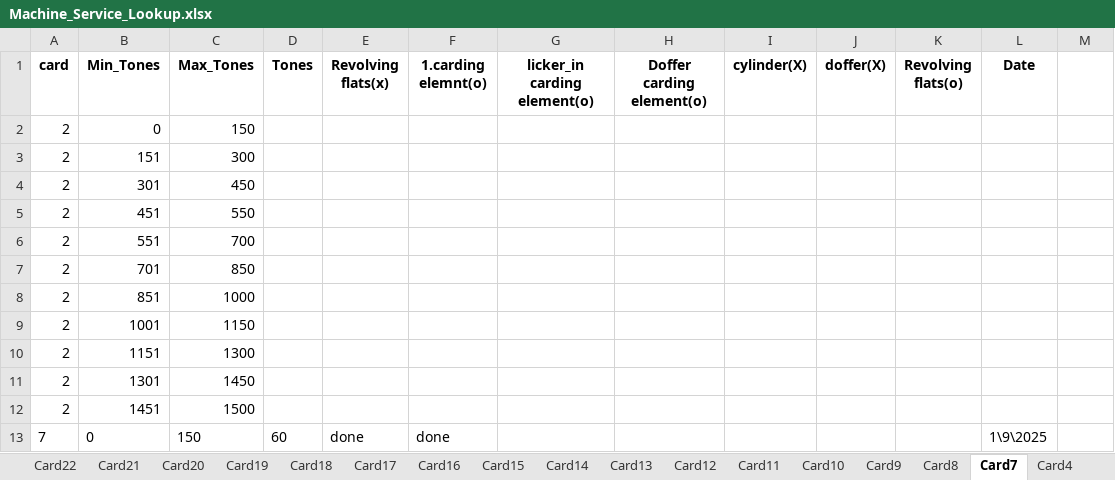
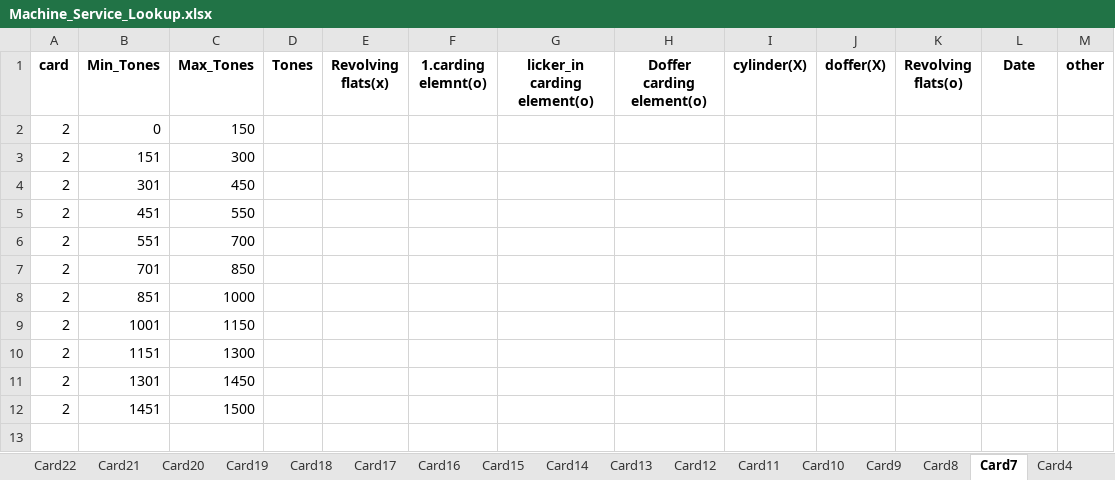
Before and after one commit to mahmedabdallh123/input-data, an Excel workbook: Machine_Service_Lookup.xlsx, sheet Card7, drawn as a sheet; values as stored, in another font and other column widths than the file's, no borders; the diff names each change by its address in the sheet, - before the commit and + after, or states it on an @@ line.

Commit message:
Add new column 'other' to Card7

```diff
--- a/Machine_Service_Lookup.xlsx (sheet Card7)
+++ b/Machine_Service_Lookup.xlsx (sheet Card7)
-M1: (empty)
+M1: other
-row 13: 7 | 0 | 150 | 60 | done | done |  |  |  |  |  | 1\9\2025
```
